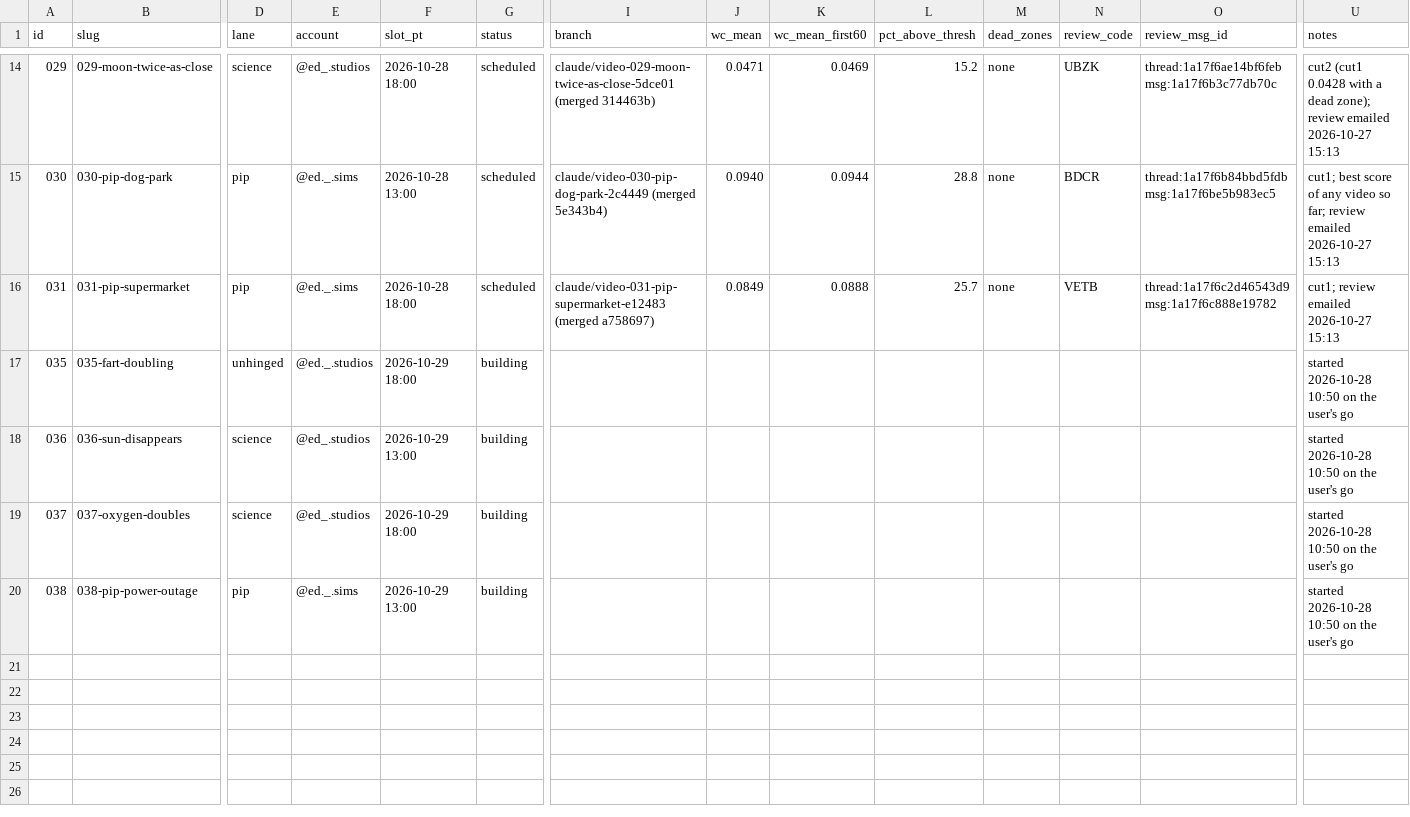
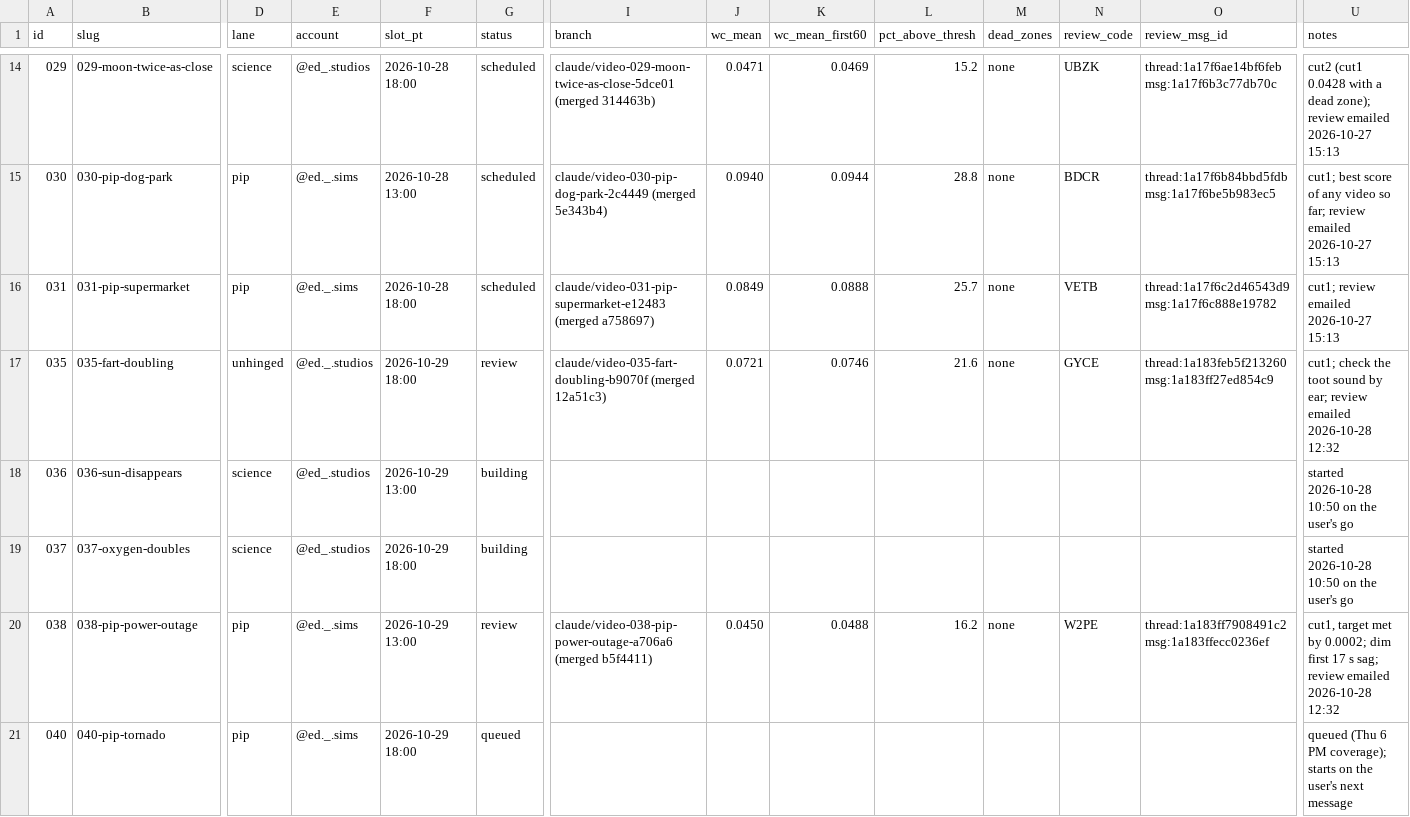
Before and after one commit to dylann4500/EDStudio, a CSV file: ops/ledger.csv, drawn as a sheet; only a part is shown, gaps mark what is left out; rows hold the shown columns only; the diff names each change by its address in the sheet, - before the commit and + after, or states it on an @@ line.

```diff
--- a/ops/ledger.csv
+++ b/ops/ledger.csv
-G17 (status): building
+G17 (status): review
-I17 (branch): (empty)
+I17 (branch): claude/video-035-fart-doubling-b9070f (merged 12a51c3)
-J17 (wc_mean): (empty)
+J17 (wc_mean): 0.0721
-K17 (wc_mean_first60): (empty)
+K17 (wc_mean_first60): 0.0746
-L17 (pct_above_thresh): (empty)
+L17 (pct_above_thresh): 21.6
-M17 (dead_zones): (empty)
+M17 (dead_zones): none
-N17 (review_code): (empty)
+N17 (review_code): GYCE
-O17 (review_msg_id): (empty)
+O17 (review_msg_id): thread:1a183feb5f213260 msg:1a183ff27ed854c9
-U17 (notes): started 2026-10-28 10:50 on the user's go
+U17 (notes): cut1; check the toot sound by ear; review emailed 2026-10-28 12:32
-G20 (status): building
+G20 (status): review
-I20 (branch): (empty)
+I20 (branch): claude/video-038-pip-power-outage-a706a6 (merged b5f4411)
-J20 (wc_mean): (empty)
+J20 (wc_mean): 0.0450
-K20 (wc_mean_first60): (empty)
+K20 (wc_mean_first60): 0.0488
-L20 (pct_above_thresh): (empty)
+L20 (pct_above_thresh): 16.2
-M20 (dead_zones): (empty)
+M20 (dead_zones): none
-N20 (review_code): (empty)
+N20 (review_code): W2PE
-O20 (review_msg_id): (empty)
+O20 (review_msg_id): thread:1a183ff7908491c2 msg:1a183ffecc0236ef
-U20 (notes): started 2026-10-28 10:50 on the user's go
+U20 (notes): cut1, target met by 0.0002; dim first 17 s sag; review emailed 2026-10-28 12:32
+row 21: 040 | 040-pip-tornado | pip | @ed._.sims | 2026-10-29 18:00 | queued |  |  |  |  |  |  |  | queued (Thu 6 PM coverage); starts on the user's next message
```
Also changed, not shown: 1 other file.
